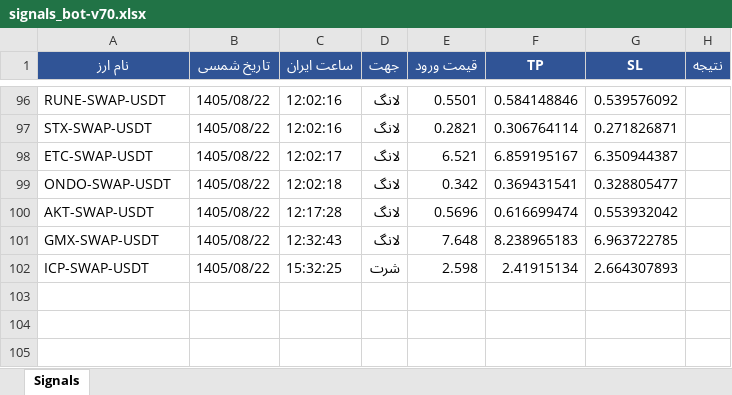
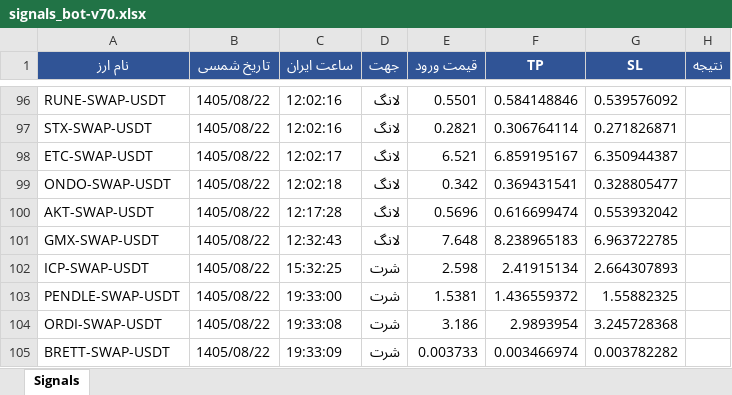
Before and after one commit to cmosircrypto-lang/Crypto-signal-bot, an Excel workbook: signals_bot-v70.xlsx, sheet Signals, drawn as a sheet; only a part is shown, gaps mark what is left out; values as stored, in another font and other column widths than the file's, no borders; the diff names each change by its address in the sheet, - before the commit and + after, or states it on an @@ line.

```diff
--- a/signals_bot-v70.xlsx (sheet Signals)
+++ b/signals_bot-v70.xlsx (sheet Signals)
+row 103: PENDLE-SWAP-USDT | 1405/08/22 | 19:33:00 | شرت | 1.5381 | 1.436559372 | 1.55882325
+row 104: ORDI-SWAP-USDT | 1405/08/22 | 19:33:08 | شرت | 3.186 | 2.9893954 | 3.245728368
+row 105: BRETT-SWAP-USDT | 1405/08/22 | 19:33:09 | شرت | 0.003733 | 0.003466974 | 0.003782282
```
Also changed, not shown: signals_bot-v30.xlsx, signals_bot-v40.xlsx, 4 other files.
